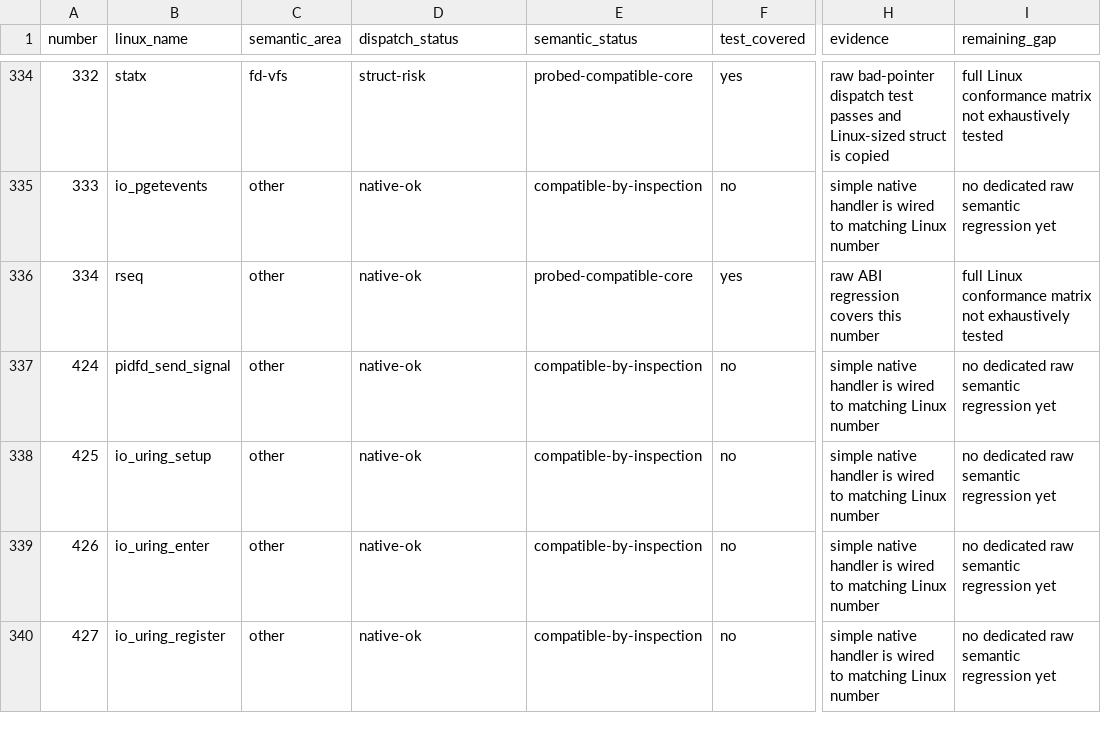
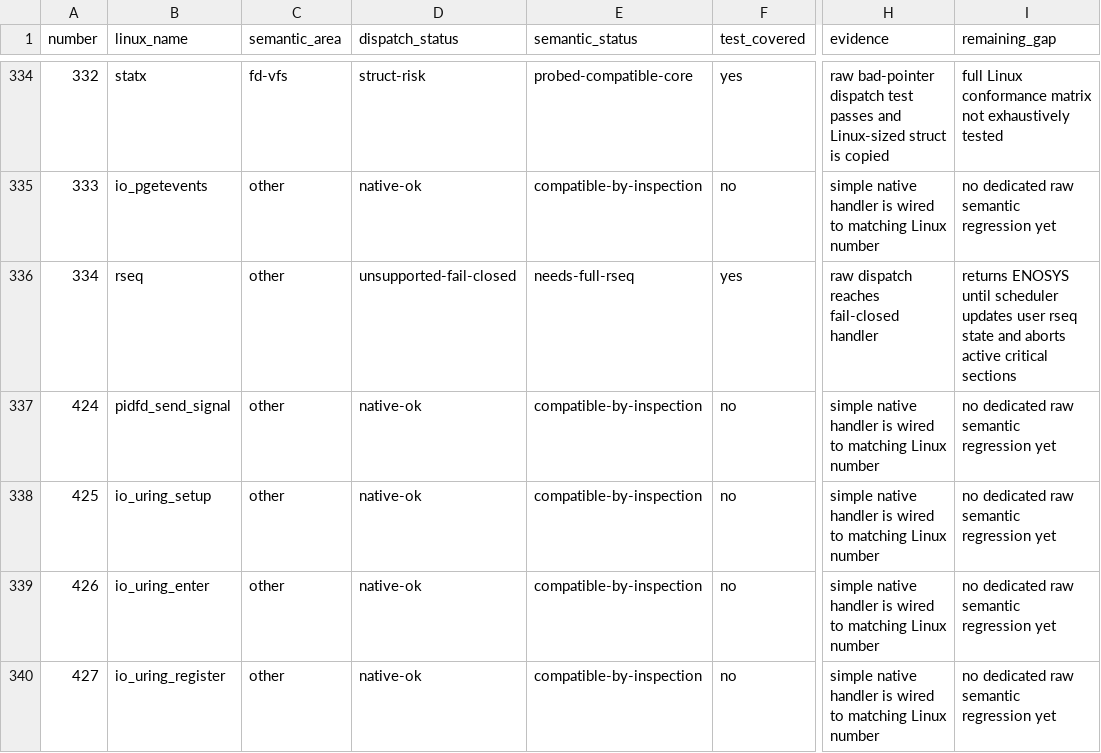
Before and after one commit to ElectronSpark/v6-vibe-set, a CSV file: docs/linux-abi-semantic-audit.csv, drawn as a sheet; only a part is shown, gaps mark what is left out; the diff names each change by its address in the sheet, - before the commit and + after, or states it on an @@ line.

```diff
--- a/docs/linux-abi-semantic-audit.csv
+++ b/docs/linux-abi-semantic-audit.csv
-D336 (dispatch_status): native-ok
+D336 (dispatch_status): unsupported-fail-closed
-E336 (semantic_status): probed-compatible-core
+E336 (semantic_status): needs-full-rseq
-H336 (evidence): raw ABI regression covers this number
+H336 (evidence): raw dispatch reaches fail-closed handler
-I336 (remaining_gap): full Linux conformance matrix not exhaustively tested
+I336 (remaining_gap): returns ENOSYS until scheduler updates user rseq state and aborts active critical sections
```
Also changed, not shown: docs/linux-abi-audit.csv, 22 other files.
